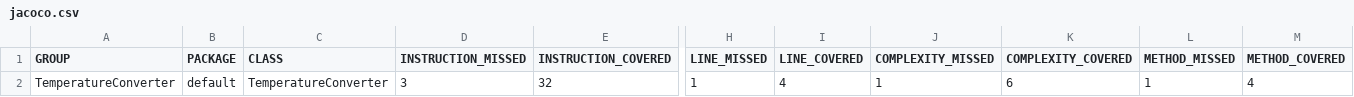
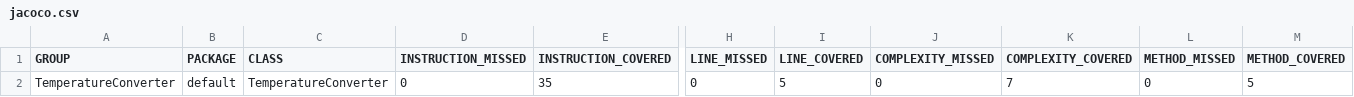
Before and after one commit to olshom/TemperatureConverter, a CSV file: target/site/jacoco/jacoco.csv, drawn as a sheet; only a part is shown, gaps mark what is left out; the diff names each change by its address in the sheet, - before the commit and + after, or states it on an @@ line.

```diff
--- a/target/site/jacoco/jacoco.csv
+++ b/target/site/jacoco/jacoco.csv
-D2 (INSTRUCTION_MISSED): 3
+D2 (INSTRUCTION_MISSED): 0
-E2 (INSTRUCTION_COVERED): 32
+E2 (INSTRUCTION_COVERED): 35
-H2 (LINE_MISSED): 1
+H2 (LINE_MISSED): 0
-I2 (LINE_COVERED): 4
+I2 (LINE_COVERED): 5
-J2 (COMPLEXITY_MISSED): 1
+J2 (COMPLEXITY_MISSED): 0
-K2 (COMPLEXITY_COVERED): 6
+K2 (COMPLEXITY_COVERED): 7
-L2 (METHOD_MISSED): 1
+L2 (METHOD_MISSED): 0
-M2 (METHOD_COVERED): 4
+M2 (METHOD_COVERED): 5
```
Also changed, not shown: 13 other files.
